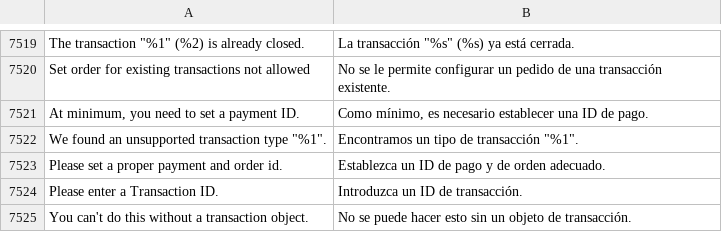
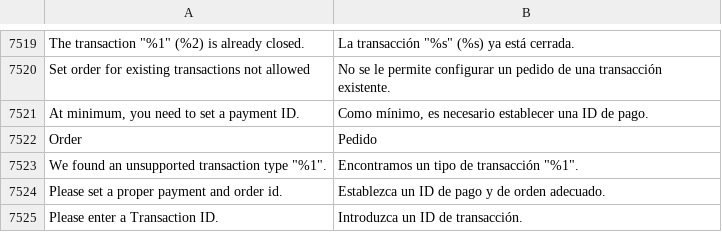
Before and after one commit to magento-l10n/language-es_ES, a CSV file: es_ES.csv, drawn as a sheet; only a part is shown, gaps mark what is left out; the shorter side is filled out with more unchanged rows; the diff names each change by its address in the sheet, - before the commit and + after, or states it on an @@ line.

Commit message:
Updating translations from Crowdin.

```diff
--- a/es_ES.csv
+++ b/es_ES.csv
+row 7522: Order | Pedido
```
Also changed, not shown: 1 other file.
